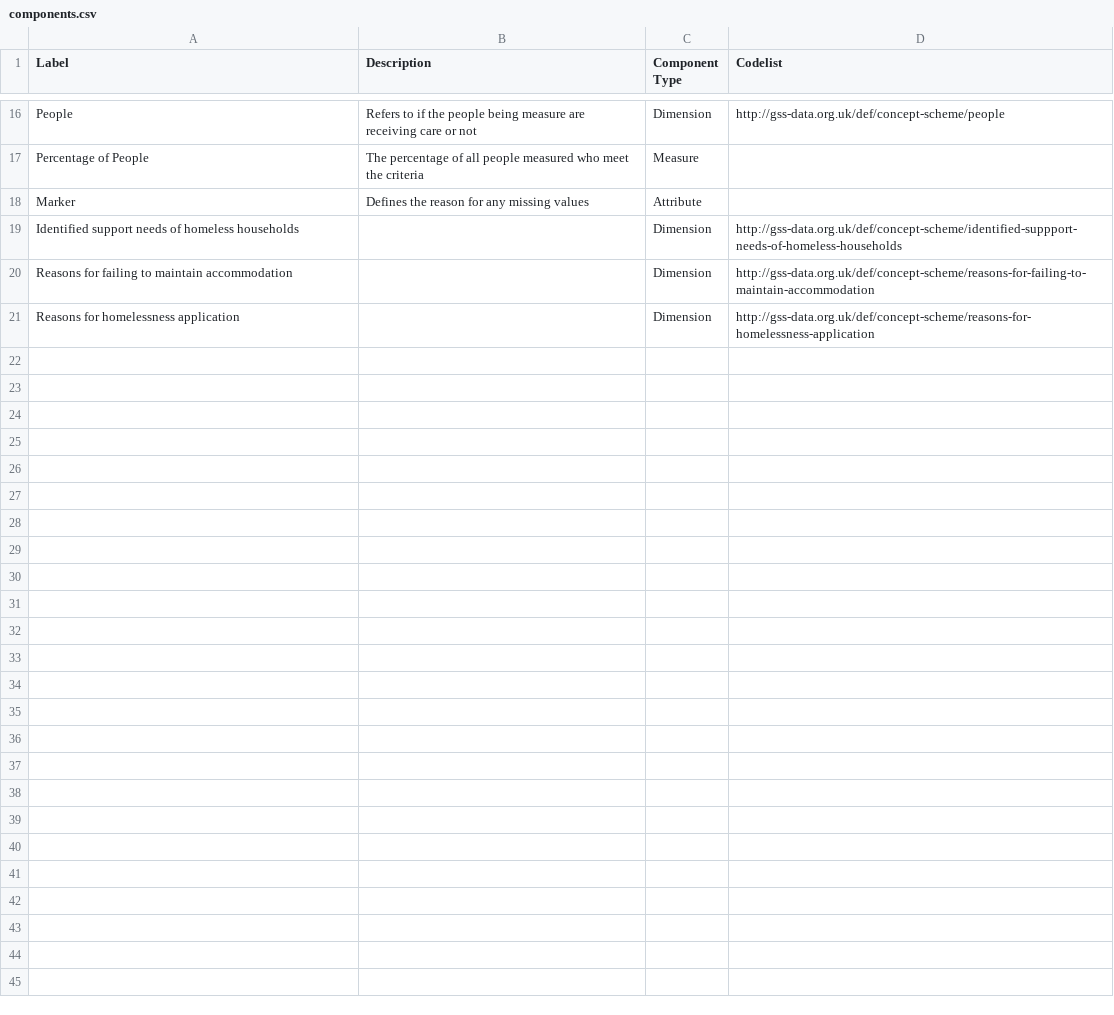
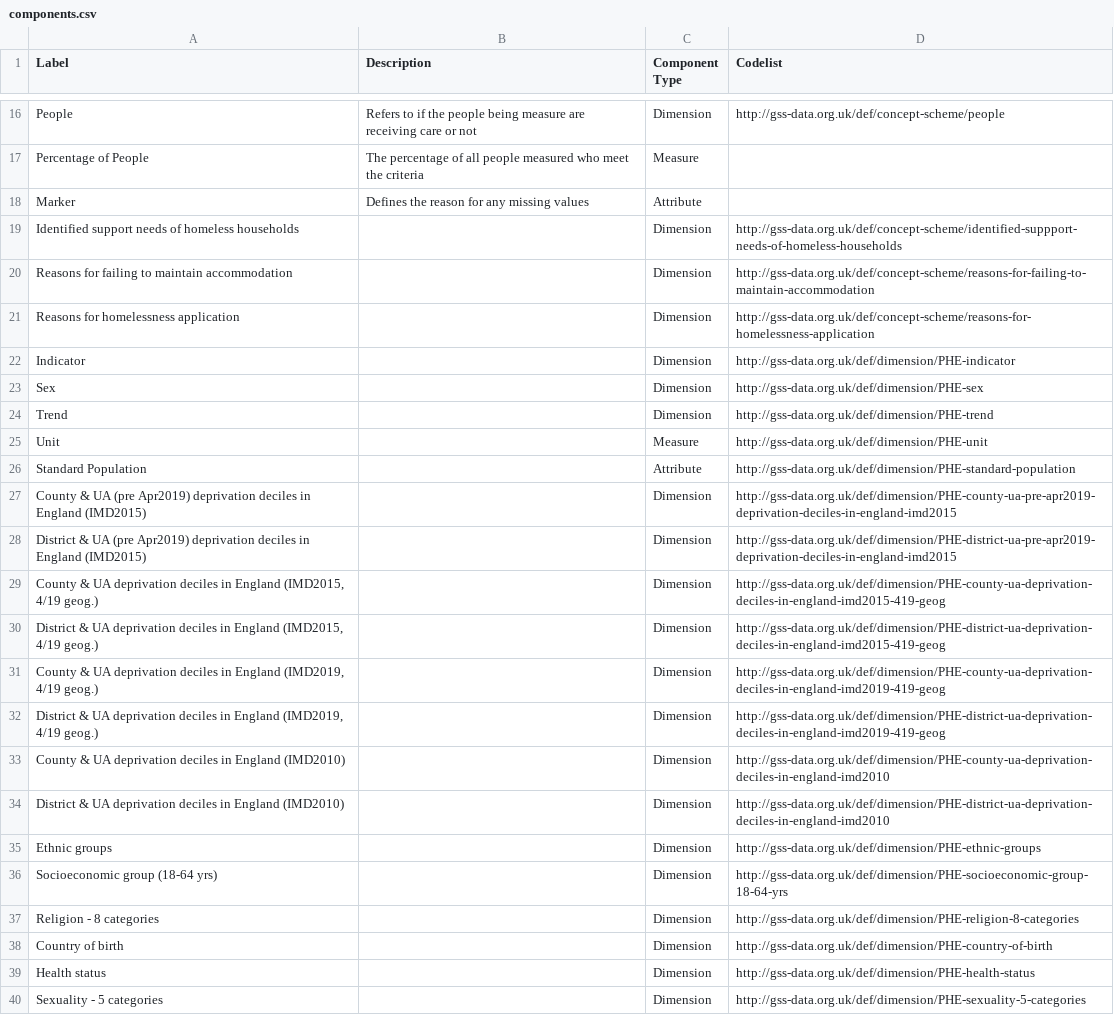
Before and after one commit to GSS-Cogs/family-disability, a CSV file: reference/components.csv, drawn as a sheet; only a part is shown, gaps mark what is left out; the diff names each change by its address in the sheet, - before the commit and + after, or states it on an @@ line.

```diff
--- a/reference/components.csv
+++ b/reference/components.csv
+row 22: Indicator |  | Dimension | http://gss-data.org.uk/def/dimension/PHE-indicator
+row 23: Sex |  | Dimension | http://gss-data.org.uk/def/dimension/PHE-sex
+row 24: Trend |  | Dimension | http://gss-data.org.uk/def/dimension/PHE-trend
+row 25: Unit |  | Measure | http://gss-data.org.uk/def/dimension/PHE-unit
+row 26: Standard Population |  | Attribute | http://gss-data.org.uk/def/dimension/PHE-standard-population
+row 27: County & UA (pre Apr2019) deprivation deciles in England (IMD2015) |  | Dimension | http://gss-data.org.uk/def/dimension/PHE-county-ua-pre-apr2019-deprivation-deciles-in-england-imd2015
+row 28: District & UA (pre Apr2019) deprivation deciles in England (IMD2015) |  | Dimension | http://gss-data.org.uk/def/dimension/PHE-district-ua-pre-apr2019-deprivation-deciles-in-england-imd2015
+row 29: County & UA deprivation deciles in England (IMD2015, 4/19 geog.) |  | Dimension | http://gss-data.org.uk/def/dimension/PHE-county-ua-deprivation-deciles-in-england-imd2015-419-geog
+row 30: District & UA deprivation deciles in England (IMD2015, 4/19 geog.) |  | Dimension | http://gss-data.org.uk/def/dimension/PHE-district-ua-deprivation-deciles-in-england-imd2015-419-geog
+row 31: County & UA deprivation deciles in England (IMD2019, 4/19 geog.) |  | Dimension | http://gss-data.org.uk/def/dimension/PHE-county-ua-deprivation-deciles-in-england-imd2019-419-geog
+row 32: District & UA deprivation deciles in England (IMD2019, 4/19 geog.) |  | Dimension | http://gss-data.org.uk/def/dimension/PHE-district-ua-deprivation-deciles-in-england-imd2019-419-geog
+row 33: County & UA deprivation deciles in England (IMD2010) |  | Dimension | http://gss-data.org.uk/def/dimension/PHE-county-ua-deprivation-deciles-in-england-imd2010
+row 34: District & UA deprivation deciles in England (IMD2010) |  | Dimension | http://gss-data.org.uk/def/dimension/PHE-district-ua-deprivation-deciles-in-england-imd2010
+row 35: Ethnic groups |  | Dimension | http://gss-data.org.uk/def/dimension/PHE-ethnic-groups
+row 36: Socioeconomic group (18-64 yrs) |  | Dimension | http://gss-data.org.uk/def/dimension/PHE-socioeconomic-group-18-64-yrs
+row 37: Religion - 8 categories |  | Dimension | http://gss-data.org.uk/def/dimension/PHE-religion-8-categories
+row 38: Country of birth |  | Dimension | http://gss-data.org.uk/def/dimension/PHE-country-of-birth
+row 39: Health status |  | Dimension | http://gss-data.org.uk/def/dimension/PHE-health-status
+row 40: Sexuality - 5 categories |  | Dimension | http://gss-data.org.uk/def/dimension/PHE-sexuality-5-categories
```
Also changed, not shown: 1 other file.
